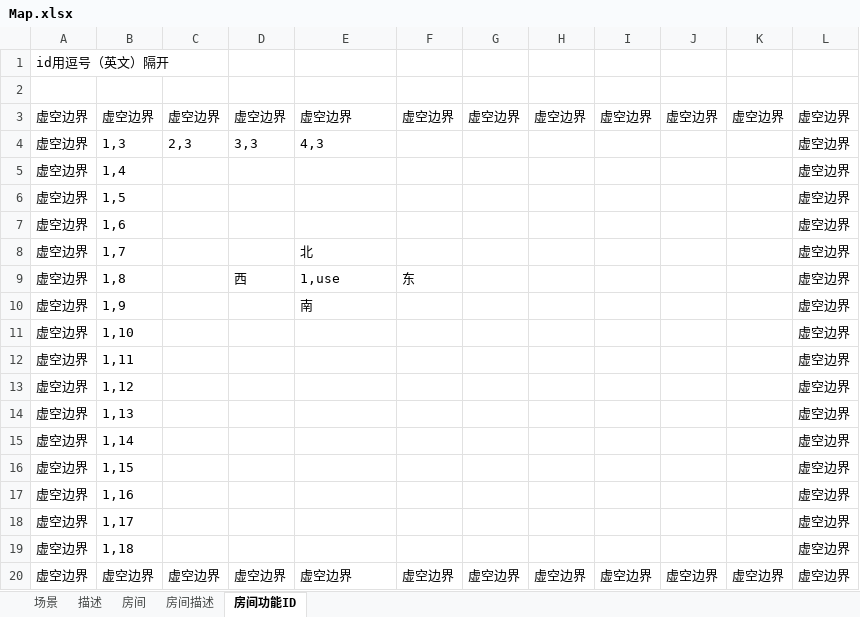
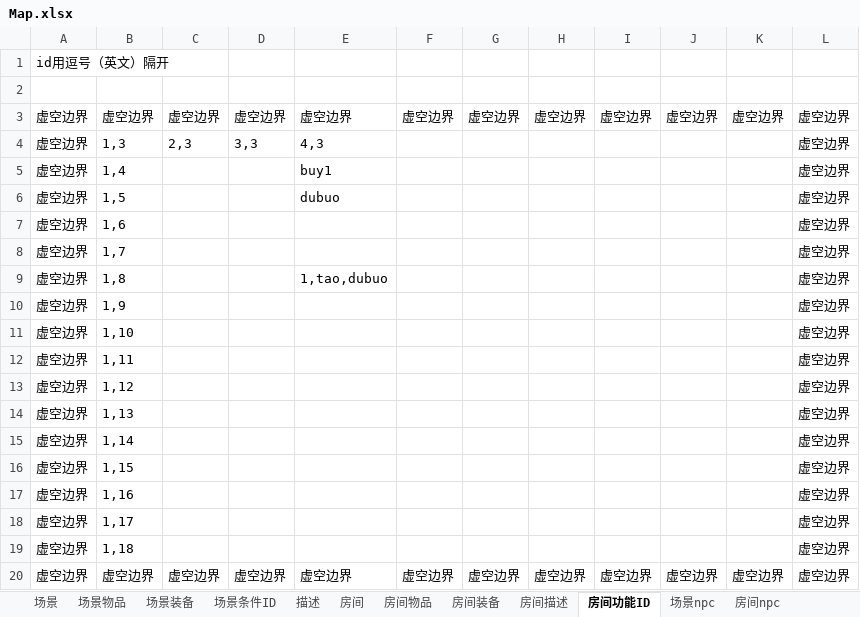
Before and after one commit to Robin644/python---mud--ver2.0, an Excel workbook: Map.xlsx, sheet 房间功能ID, drawn as a sheet; values as stored, in another font and other column widths than the file's, no borders; the diff names each change by its address in the sheet, - before the commit and + after, or states it on an @@ line.

```diff
--- a/Map.xlsx (sheet 房间功能ID)
+++ b/Map.xlsx (sheet 房间功能ID)
+sheet tab: 场景物品
+sheet tab: 场景装备
+sheet tab: 场景条件ID
+sheet tab: 房间物品
+sheet tab: 房间装备
+sheet tab: 场景npc
+sheet tab: 房间npc
-E5: (empty)
+E5: buy1
-E6: (empty)
+E6: dubuo
-E8: 北
+E8: (empty)
-D9: 西
+D9: (empty)
-E9: 1,use
+E9: 1,tao,dubuo
-F9: 东
+F9: (empty)
-E10: 南
+E10: (empty)
```
Also changed, not shown: sheet 场景, sheet 房间, sheet 描述, sheet 房间描述, 12 other files.
